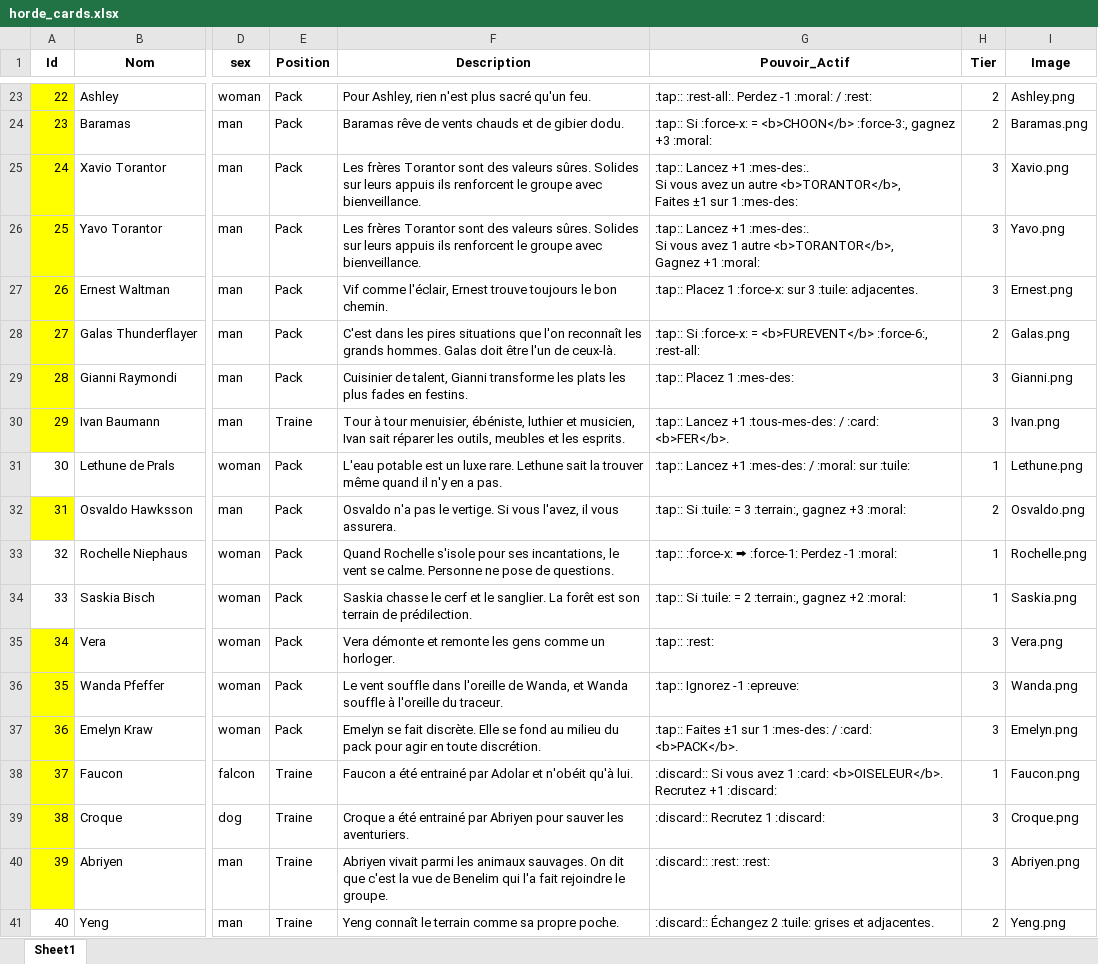
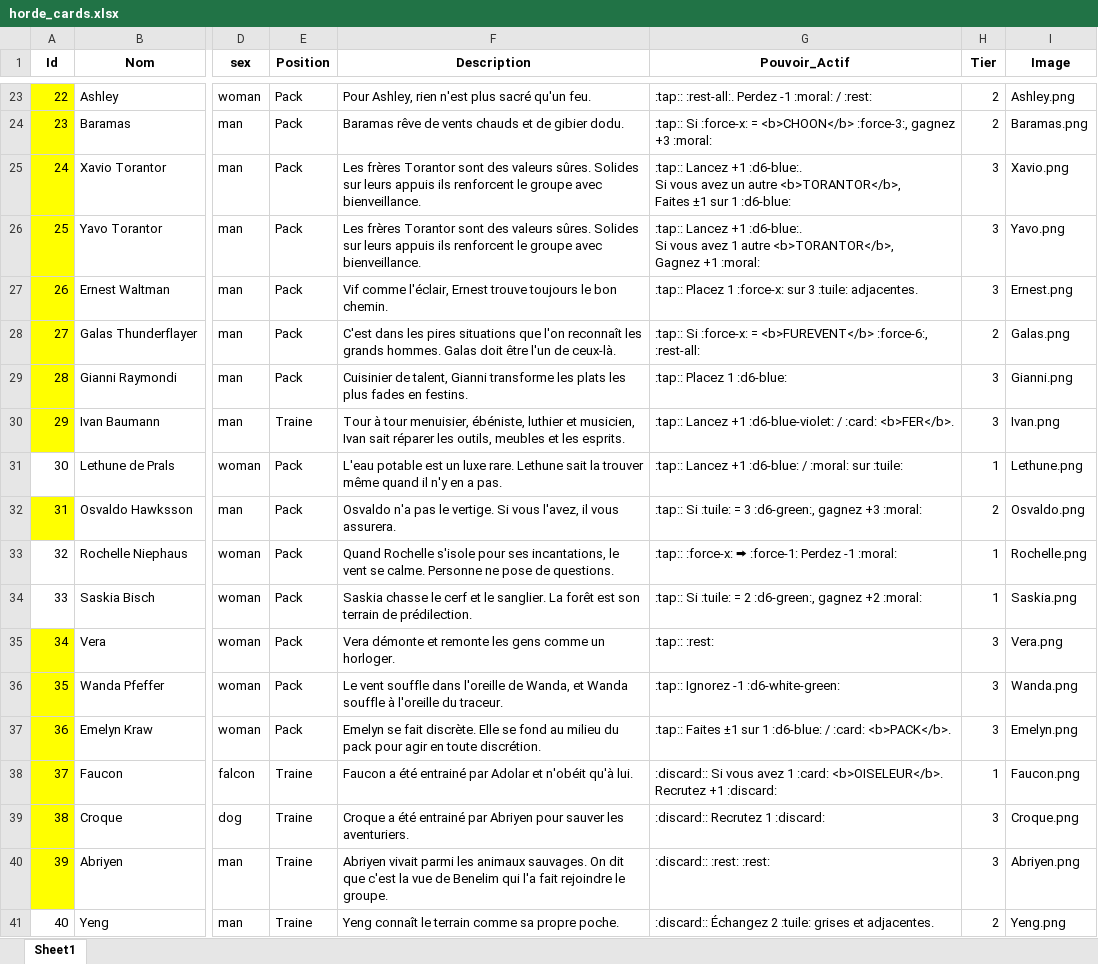
Before and after one commit to davidoliviersaban/windwalkers-cardgame, an Excel workbook: src/resources/horde_cards.xlsx, sheet Sheet1, drawn as a sheet; only a part is shown, gaps mark what is left out; values as stored, in another font and other column widths than the file's, no borders; ↵ is a line break in a cell; the diff covers the shown part only; the diff names each change by its address in the sheet, - before the commit and + after, or states it on an @@ line.

```diff
--- a/src/resources/horde_cards.xlsx (sheet Sheet1)
+++ b/src/resources/horde_cards.xlsx (sheet Sheet1)
-G25 (Pouvoir_Actif): …Lancez +1 :mes-des:. ↵ Si vous avez un autre <b>TORANTOR</b>, ↵ Faites ±1 sur 1 :mes-des:
+G25 (Pouvoir_Actif): …Lancez +1 :d6-blue:. ↵ Si vous avez un autre <b>TORANTOR</b>, ↵ Faites ±1 sur 1 :d6-blue:
-G26 (Pouvoir_Actif): …Lancez +1 :mes-des:. ↵ Si vous…
+G26 (Pouvoir_Actif): …Lancez +1 :d6-blue:. ↵ Si vous…
-G29 (Pouvoir_Actif): :tap:: Placez 1 :mes-des:
+G29 (Pouvoir_Actif): :tap:: Placez 1 :d6-blue:
-G30 (Pouvoir_Actif): …Lancez +1 :tous-mes-des: / :card:…
+G30 (Pouvoir_Actif): …Lancez +1 :d6-blue-violet: / :card:…
-G31 (Pouvoir_Actif): …Lancez +1 :mes-des: / :moral:…
+G31 (Pouvoir_Actif): …Lancez +1 :d6-blue: / :moral:…
-G32 (Pouvoir_Actif): …= 3 :terrain:, gagnez +3…
+G32 (Pouvoir_Actif): …= 3 :d6-green:, gagnez +3…
-G34 (Pouvoir_Actif): …= 2 :terrain:, gagnez +2…
+G34 (Pouvoir_Actif): …= 2 :d6-green:, gagnez +2…
-G36 (Pouvoir_Actif): :tap:: Ignorez -1 :epreuve:
+G36 (Pouvoir_Actif): :tap:: Ignorez -1 :d6-white-green:
-G37 (Pouvoir_Actif): …sur 1 :mes-des: / :card:…
+G37 (Pouvoir_Actif): …sur 1 :d6-blue: / :card:…
```
Also changed, not shown: 53 edited cells elsewhere in this sheet, 4 other files.
